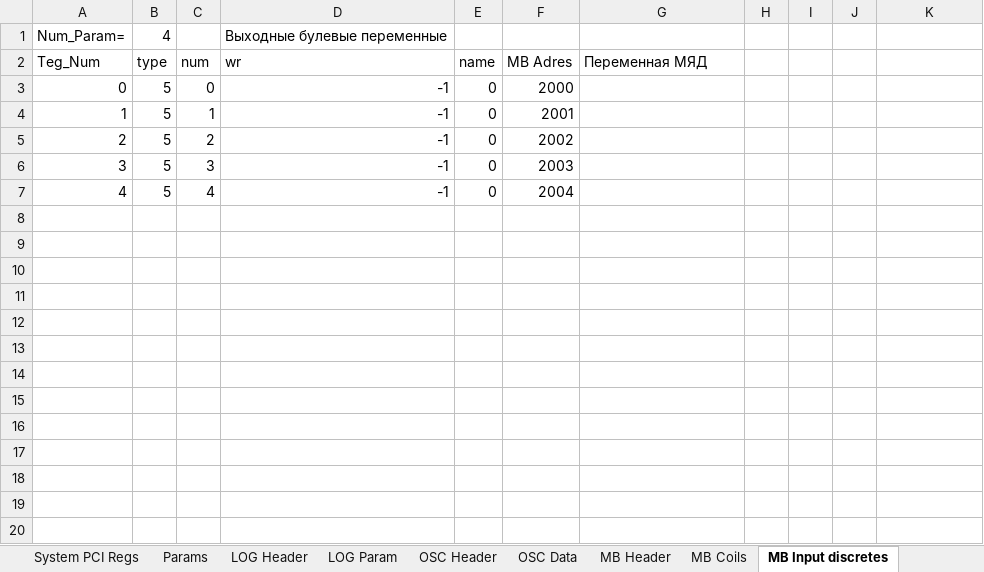
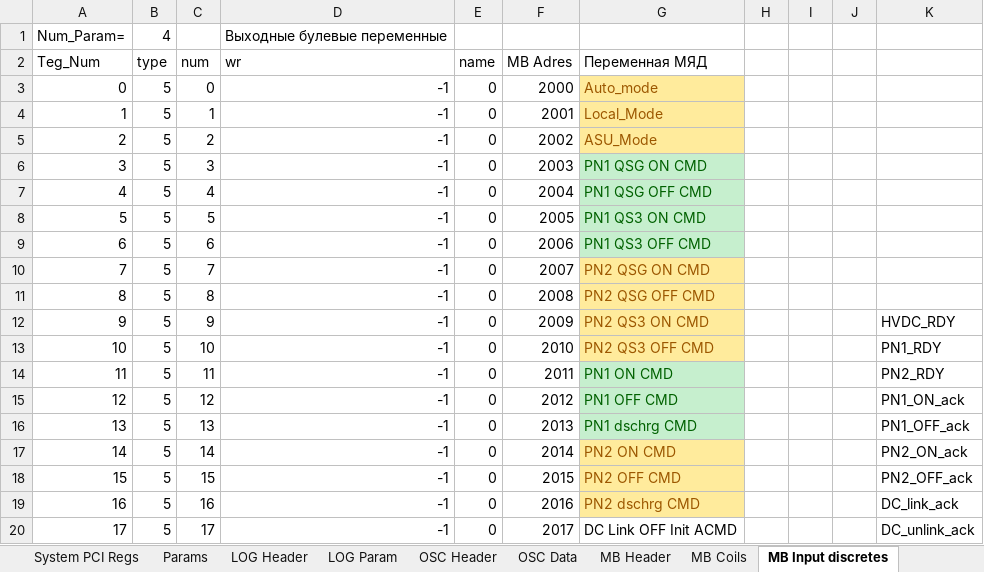
Before and after one commit to Max-Psh/Param_Parser, an Excel workbook: Params.xlsx, sheet MB Input discretes, drawn as a sheet; only a part is shown; values as stored, in another font and other column widths than the file's, no borders; the diff covers the shown part only; the diff names each change by its address in the sheet, - before the commit and + after, or states it on an @@ line.

```diff
--- a/Params.xlsx (sheet MB Input discretes)
+++ b/Params.xlsx (sheet MB Input discretes)
-G3 (Переменная МЯД): (empty)
+G3 (Переменная МЯД): Auto_mode
-G3:G5 fill: none
+G3:G5 fill: #FFEB9C
-G4 (Переменная МЯД): (empty)
+G4 (Переменная МЯД): Local_Mode
-G5 (Переменная МЯД): (empty)
+G5 (Переменная МЯД): ASU_Mode
-G6 (Переменная МЯД): (empty)
+G6 (Переменная МЯД): PN1 QSG ON CMD
-G6:G7 fill: none
+G6:G7 fill: #C6EFCE
-G7 (Переменная МЯД): (empty)
+G7 (Переменная МЯД): PN1 QSG OFF CMD
+row 8: 5 | 5 | 5 | -1 | 0 | 2005 | PN1 QS3 ON CMD
+row 9: 6 | 5 | 6 | -1 | 0 | 2006 | PN1 QS3 OFF CMD
+row 10: 7 | 5 | 7 | -1 | 0 | 2007 | PN2 QSG ON CMD
+row 11: 8 | 5 | 8 | -1 | 0 | 2008 | PN2 QSG OFF CMD
+row 12: 9 | 5 | 9 | -1 | 0 | 2009 | PN2 QS3 ON CMD |  |  |  | HVDC_RDY
+row 13: 10 | 5 | 10 | -1 | 0 | 2010 | PN2 QS3 OFF CMD |  |  |  | PN1_RDY
+row 14: 11 | 5 | 11 | -1 | 0 | 2011 | PN1 ON CMD |  |  |  | PN2_RDY
+row 15: 12 | 5 | 12 | -1 | 0 | 2012 | PN1 OFF CMD |  |  |  | PN1_ON_ack
+row 16: 13 | 5 | 13 | -1 | 0 | 2013 | PN1 dschrg CMD |  |  |  | PN1_OFF_ack
+row 17: 14 | 5 | 14 | -1 | 0 | 2014 | PN2 ON CMD |  |  |  | PN2_ON_ack
+row 18: 15 | 5 | 15 | -1 | 0 | 2015 | PN2 OFF CMD |  |  |  | PN2_OFF_ack
+row 19: 16 | 5 | 16 | -1 | 0 | 2016 | PN2 dschrg CMD |  |  |  | DC_link_ack
+row 20: 17 | 5 | 17 | -1 | 0 | 2017 | DC Link OFF Init ACMD |  |  |  | DC_unlink_ack
```
Also changed, not shown: 109 added rows elsewhere in this sheet, sheet MB Coils, sheet MB input registers, sheet OSC Data, sheet MB holdings registers, sheet LOG Param, sheet 104 Out Regs, 3 more sheets, 2 other files.
